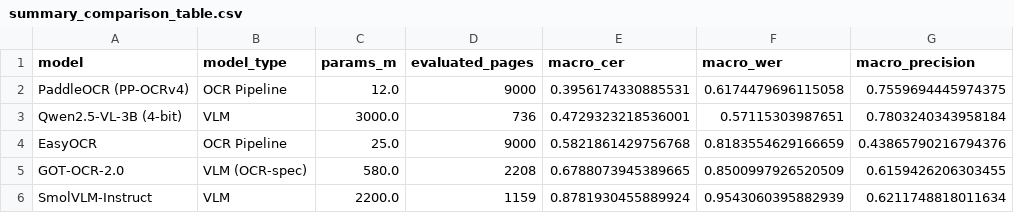
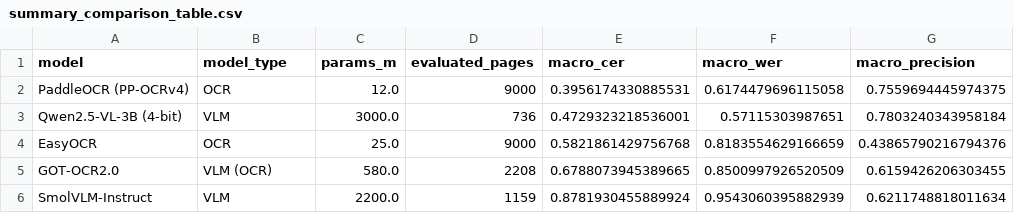
Before and after one commit to nghon4maeri/evaluating-lightweight-VLMs-and-OCR-models-on-occluded-document-images, a CSV file: results/summary_comparison_table.csv, drawn as a sheet; only a part is shown; the diff names each change by its address in the sheet, - before the commit and + after, or states it on an @@ line.

```diff
--- a/results/summary_comparison_table.csv
+++ b/results/summary_comparison_table.csv
-B2 (model_type): OCR Pipeline
+B2 (model_type): OCR
-B4 (model_type): OCR Pipeline
+B4 (model_type): OCR
-A5 (model): GOT-OCR-2.0
+A5 (model): GOT-OCR2.0
-B5 (model_type): VLM (OCR-spec)
+B5 (model_type): VLM (OCR)
```
Also changed, not shown: 18 other files.
